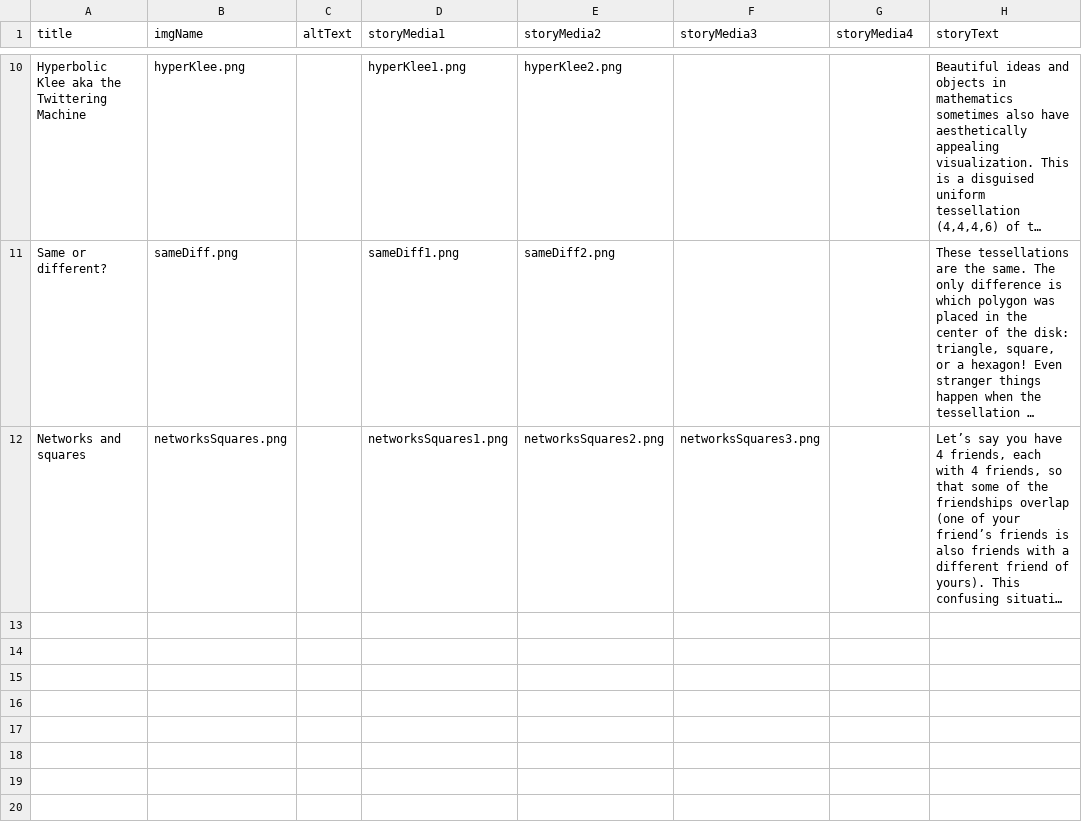
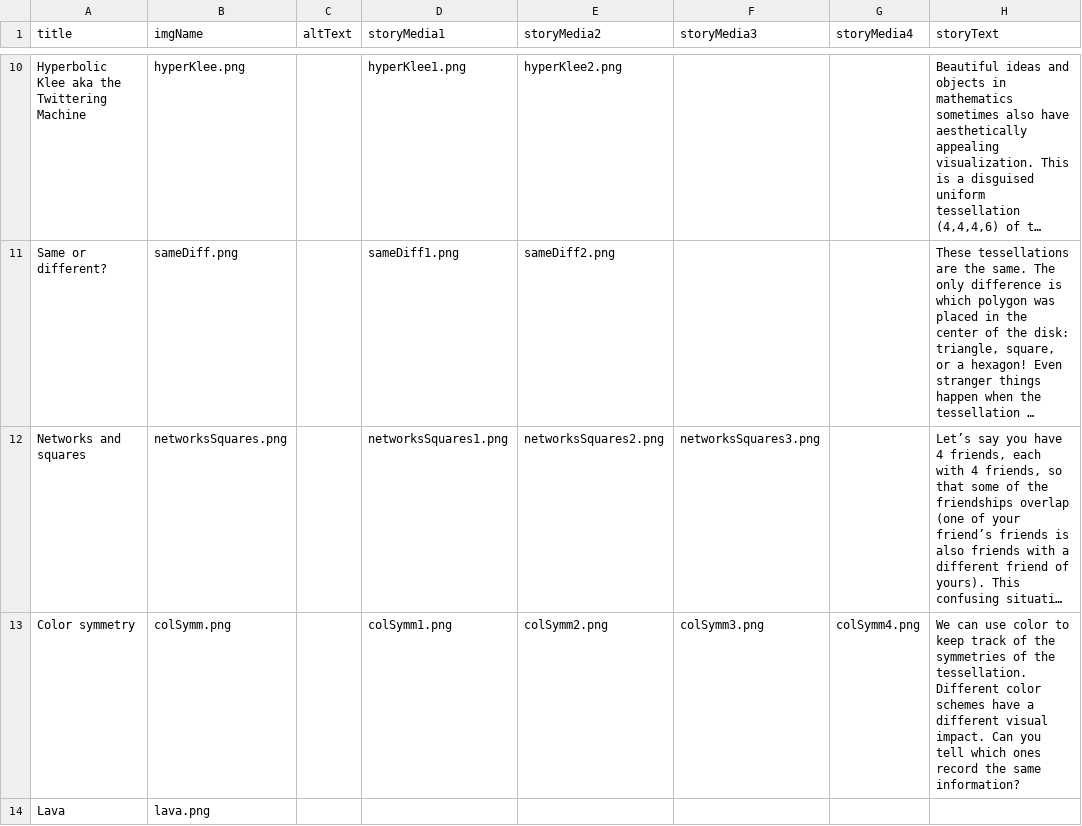
Before and after one commit to immersive-scholar/tess-celestial-dev, a CSV file: src/data.csv, drawn as a sheet; only a part is shown, gaps mark what is left out; long unchanged cells end in …; the diff names each change by its address in the sheet, - before the commit and + after, or states it on an @@ line.

Commit message:
added a few more img to data.csv

```diff
--- a/src/data.csv
+++ b/src/data.csv
+row 13: Color symmetry | colSymm.png |  | colSymm1.png | colSymm2.png | colSymm3.png | colSymm4.png | We can use color to keep track of the symmetries of the tessellation. Different color schemes have a different visual impact. Can you tell which ones record the same information?
+row 14: Lava | lava.png
```
Also changed, not shown: 6 other files.
